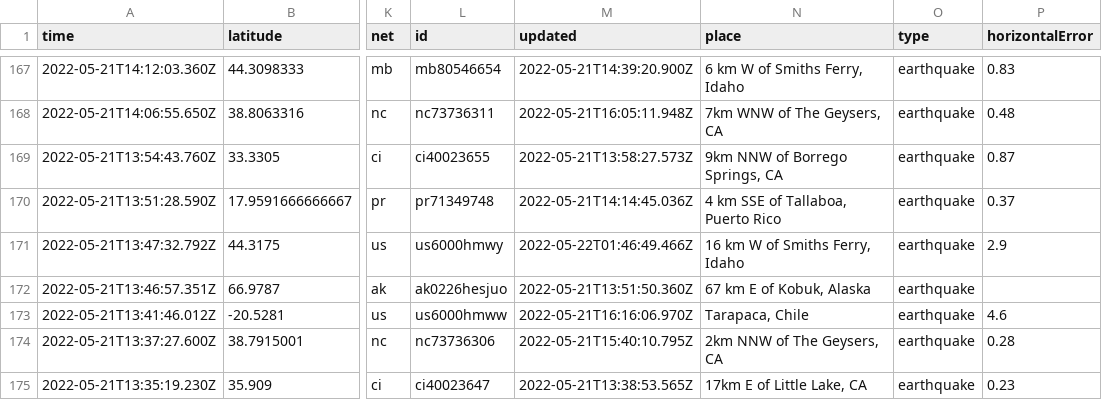
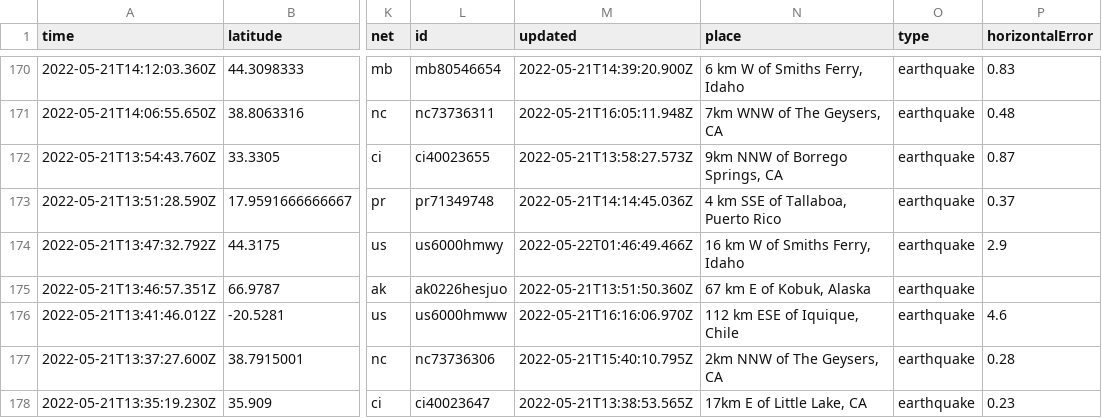
Before and after one commit to kmaepetrin/nicar22-github-actions, a CSV file: usgs_current.csv, drawn as a sheet; only a part is shown, gaps mark what is left out; addresses are those after the commit; the diff covers the shown part only; the diff names each change by its address in the sheet, - before the commit and + after, or states it on an @@ line.

```diff
--- a/usgs_current.csv
+++ b/usgs_current.csv
-N176 (place): Tarapaca, Chile
+N176 (place): 112 km ESE of Iquique, Chile
```
Also changed, not shown: 3 added rows, 6 removed rows and 8 edited cells elsewhere in this file, 1 other file.
